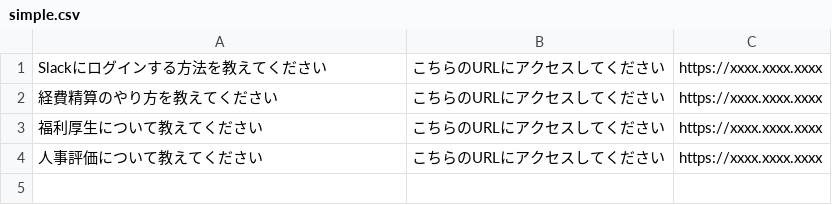
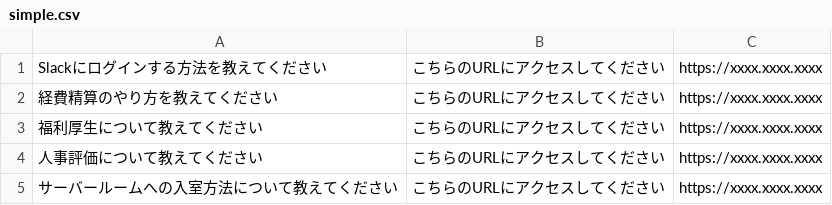
Before and after one commit to aws-samples/simple-lex-kendra-jp, a CSV file: cdk/faq/simple.csv, drawn as a sheet; the diff names each change by its address in the sheet, - before the commit and + after, or states it on an @@ line.

```diff
--- a/cdk/faq/simple.csv
+++ b/cdk/faq/simple.csv
+row 5: サーバールームへの入室方法について教えてください | こちらのURLにアクセスしてください | https://xxxx.xxxx.xxxx
```
Also changed, not shown: 15 other files.
